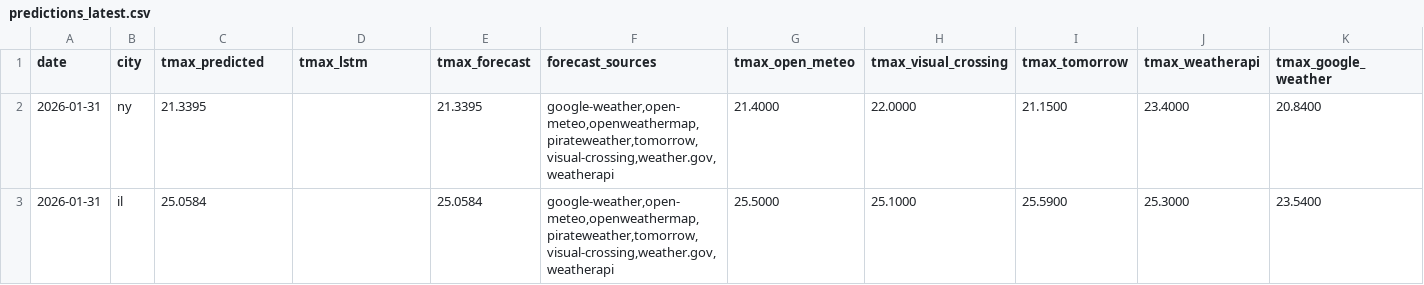
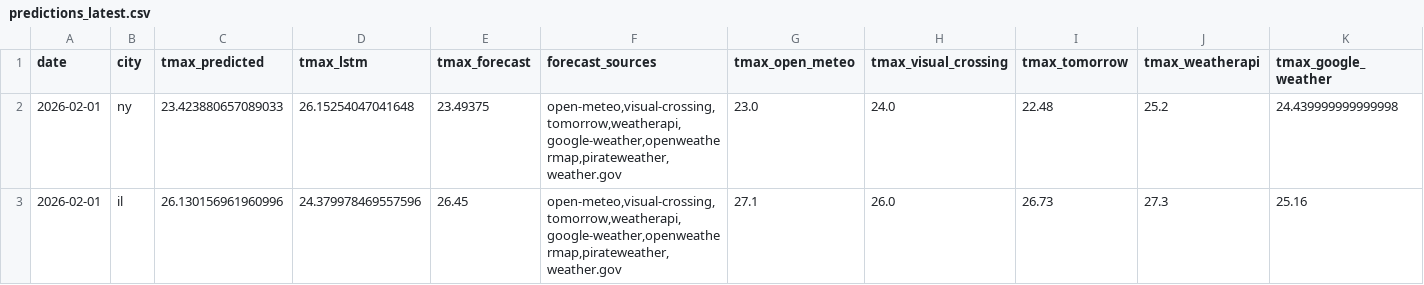
Before and after one commit to JHenzi/weatherbots, a CSV file: Data/predictions_latest.csv, drawn as a sheet; only a part is shown; the diff covers the shown part only; the diff names each change by its address in the sheet, - before the commit and + after, or states it on an @@ line.

```diff
--- a/Data/predictions_latest.csv
+++ b/Data/predictions_latest.csv
-A2:A3 (date): 2026-01-31
+A2:A3 (date): 2026-02-01
-C2 (tmax_predicted): 21.3395
+C2 (tmax_predicted): 23.423880657089033
-D2 (tmax_lstm): (empty)
+D2 (tmax_lstm): 26.15254047041648
-E2 (tmax_forecast): 21.3395
+E2 (tmax_forecast): 23.49375
-F2:F3 (forecast_sources): google-weather,open-meteo,openweathermap,pirateweather,tomorrow,visual-crossing,weather.gov,weatherapi
+F2:F3 (forecast_sources): open-meteo,visual-crossing,tomorrow,weatherapi,google-weather,openweathermap,pirateweather,weather.gov
-G2 (tmax_open_meteo): 21.4000
+G2 (tmax_open_meteo): 23.0
-H2 (tmax_visual_crossing): 22.0000
+H2 (tmax_visual_crossing): 24.0
-I2 (tmax_tomorrow): 21.1500
+I2 (tmax_tomorrow): 22.48
-J2 (tmax_weatherapi): 23.4000
+J2 (tmax_weatherapi): 25.2
-K2 (tmax_google_weather): 20.8400
+K2 (tmax_google_weather): 24.439999999999998
-C3 (tmax_predicted): 25.0584
+C3 (tmax_predicted): 26.130156961960996
-D3 (tmax_lstm): (empty)
+D3 (tmax_lstm): 24.379978469557596
-E3 (tmax_forecast): 25.0584
+E3 (tmax_forecast): 26.45
-G3 (tmax_open_meteo): 25.5000
+G3 (tmax_open_meteo): 27.1
-H3 (tmax_visual_crossing): 25.1000
+H3 (tmax_visual_crossing): 26.0
-I3 (tmax_tomorrow): 25.5900
+I3 (tmax_tomorrow): 26.73
-J3 (tmax_weatherapi): 25.3000
+J3 (tmax_weatherapi): 27.3
-K3 (tmax_google_weather): 23.5400
+K3 (tmax_google_weather): 25.16
```
Also changed, not shown: 48 edited cells elsewhere in this file, 21 other files.
